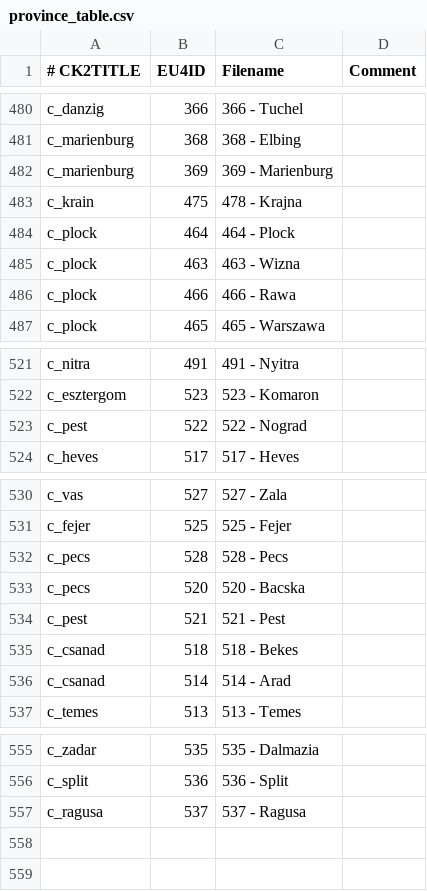
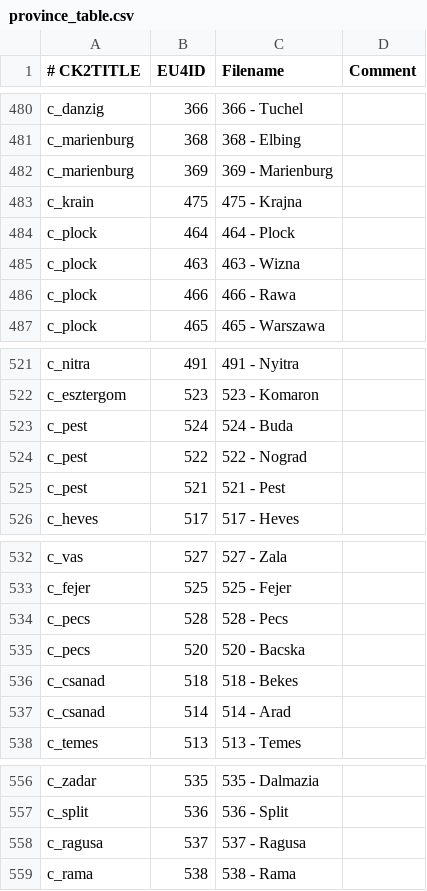
Before and after one commit to zeress/CK2--to-VeF, a CSV file: CK2Plus_VeF/eu4_converter/province_table.csv, drawn as a sheet; only a part is shown, gaps mark what is left out.

Commit message:
Fixes

```diff
--- a/CK2Plus_VeF/eu4_converter/province_table.csv
+++ b/CK2Plus_VeF/eu4_converter/province_table.csv
@@ -482,3 +482,3 @@ c_marienburg;368;368 - Elbing;
 c_marienburg;369;369 - Marienburg;
-c_krain;475;478 - Krajna;
+c_krain;475;475 - Krajna;
 c_plock;464;464 - Plock;
@@ -522,3 +522,5 @@ c_nitra;491;491 - Nyitra;
 c_esztergom;523;523 - Komaron;
+c_pest;524;524 - Buda;
 c_pest;522;522 - Nograd;
+c_pest;521;521 - Pest;
 c_heves;517;517 - Heves;
@@ -533,3 +535,2 @@ c_pecs;528;528 - Pecs;
 c_pecs;520;520 - Bacska;
-c_pest;521;521 - Pest;
 c_csanad;518;518 - Bekes;
@@ -557 +558,2 @@ c_split;536;536 - Split;
 c_ragusa;537;537 - Ragusa;
+c_rama;538;538 - Rama;
```
